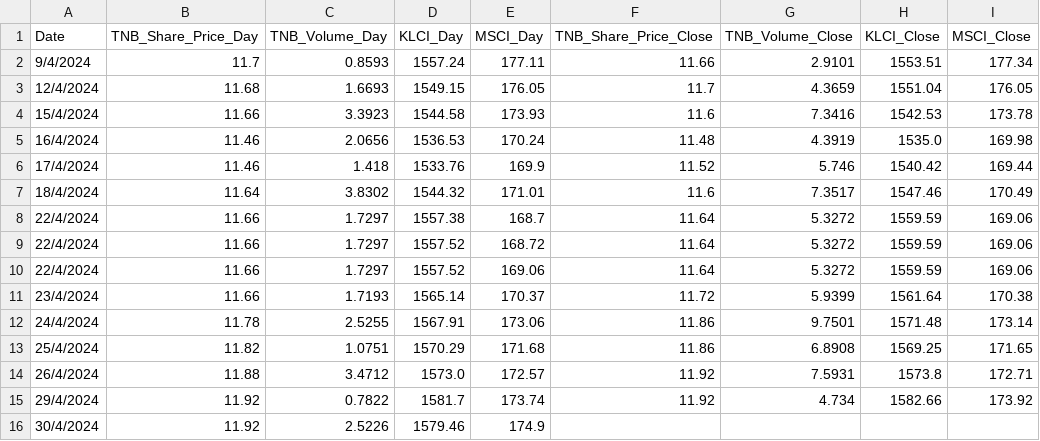
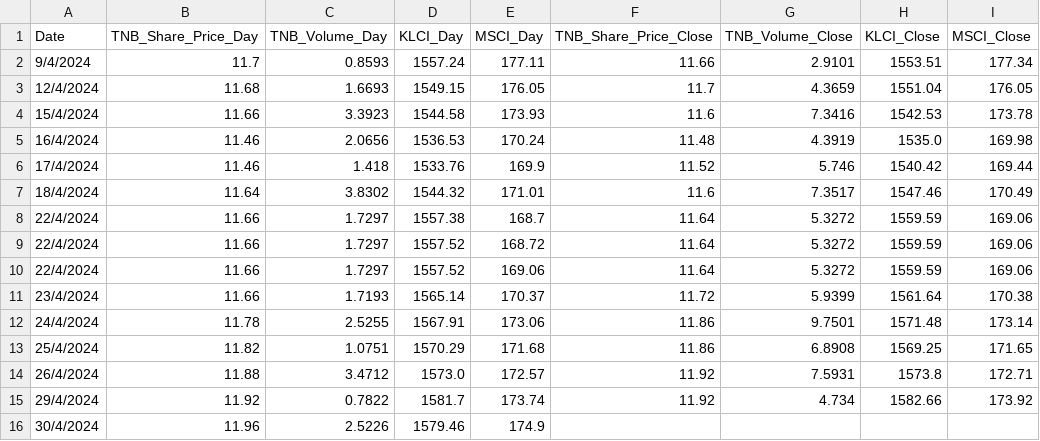
Before and after one commit to mirainsight/TNB_Share_Price, a CSV file: TNB_Share_Price_2024_Streamlit.csv, drawn as a sheet.

Commit message:
Update TNB_Share_Price_2024_Streamlit.csv

```diff
--- a/TNB_Share_Price_2024_Streamlit.csv
+++ b/TNB_Share_Price_2024_Streamlit.csv
@@ -15,2 +15,2 @@ Date,TNB_Share_Price_Day,TNB_Volume_Day,KLCI_Day,MSCI_Day,TNB_Share_Price_Close,
 29/4/2024,11.92,0.7822,1581.7,173.74,11.92,4.734,1582.66,173.92
-30/4/2024,11.92,2.5226,1579.46,174.9,,,,
+30/4/2024,11.96,2.5226,1579.46,174.9,,,,
```
